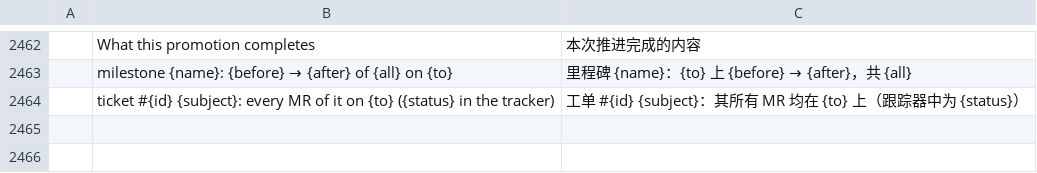
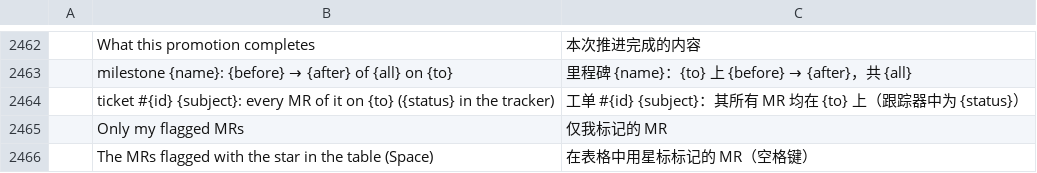
Before and after one commit to julien-langlois/gitlab-tracker, a TSV file: gitlab-tracker/i18n/zh-hans.tsv, drawn as a sheet; only a part is shown, gaps mark what is left out; the diff names each change by its address in the sheet, - before the commit and + after, or states it on an @@ line.

```diff
--- a/gitlab-tracker/i18n/zh-hans.tsv
+++ b/gitlab-tracker/i18n/zh-hans.tsv
+row 2465:  | Only my flagged MRs | 仅我标记的 MR
+row 2466:  | The MRs flagged with the star in the table (Space) | 在表格中用星标标记的 MR（空格键）
```
Also changed, not shown: gitlab-tracker/i18n/de.tsv, gitlab-tracker/i18n/es.tsv, 6 other files.
